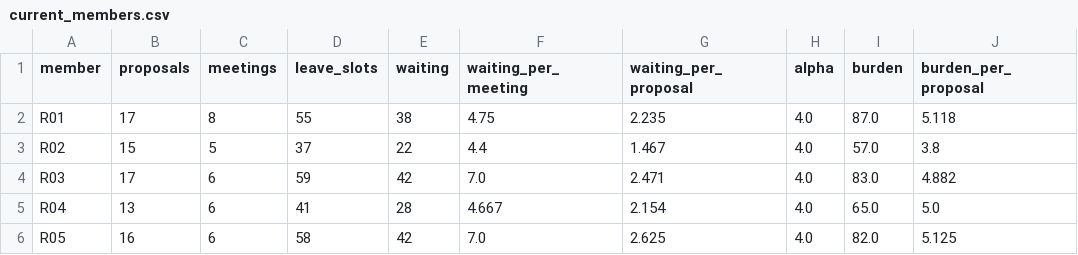
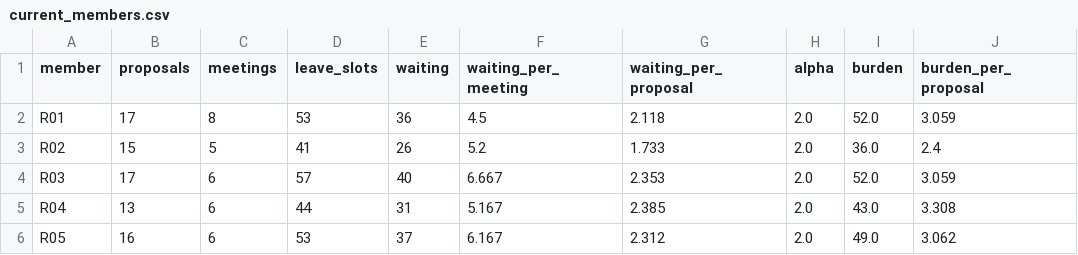
Before and after one commit to HI-IDN/IDeLM-panel-fairness, a CSV file: docs/data/current_members.csv, drawn as a sheet; only a part is shown; the diff covers the shown part only.

```diff
--- a/docs/data/current_members.csv
+++ b/docs/data/current_members.csv
@@ -1,6 +1,6 @@
 member,proposals,meetings,leave_slots,waiting,waiting_per_meeting,waiting_per_proposal,alpha,burden,burden_per_proposal
-R01,17,8,55,38,4.75,2.235,4.0,87.0,5.118
-R02,15,5,37,22,4.4,1.467,4.0,57.0,3.8
-R03,17,6,59,42,7.0,2.471,4.0,83.0,4.882
-R04,13,6,41,28,4.667,2.154,4.0,65.0,5.0
-R05,16,6,58,42,7.0,2.625,4.0,82.0,5.125
+R01,17,8,53,36,4.5,2.118,2.0,52.0,3.059
+R02,15,5,41,26,5.2,1.733,2.0,36.0,2.4
+R03,17,6,57,40,6.667,2.353,2.0,52.0,3.059
+R04,13,6,44,31,5.167,2.385,2.0,43.0,3.308
+R05,16,6,53,37,6.167,2.312,2.0,49.0,3.062
```
Also changed, not shown: 104 edited cells elsewhere in this file, docs/data/assign_schedule_members.csv, docs/data/free_max4_members.csv, 21 other files.
